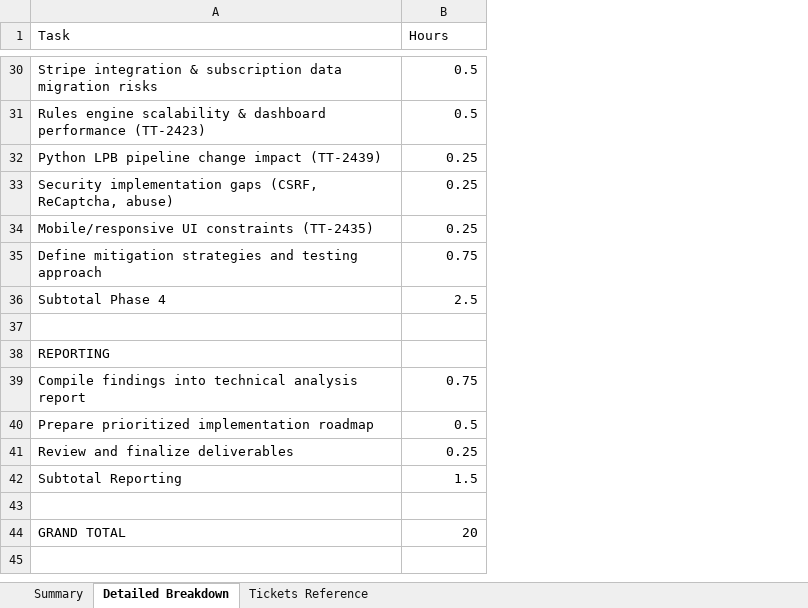
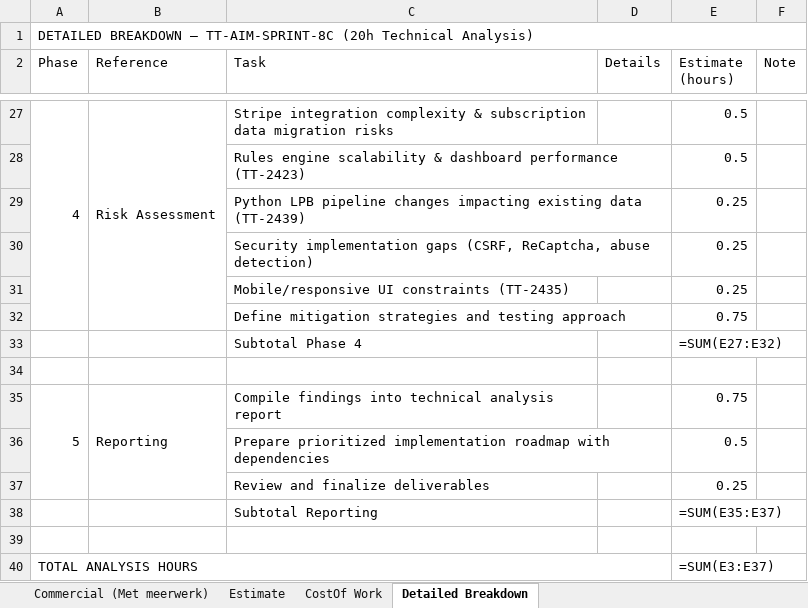
Before and after one commit to mkpdang/art001-art-support, an Excel workbook: docs/Estimate-TT-AIM-SPRINT-8C-20h.xlsx, sheet Detailed Breakdown, drawn as a sheet; only a part is shown, gaps mark what is left out; values as stored, in another font and other column widths than the file's, no cell formats; formulas without a stored value are shown as written; removed rows and columns are numbered as before the commit, all else as after; the diff covers the shown part only; the diff names each change by its address in the sheet, - before the commit and + after, or states it on an @@ line.

```diff
--- a/docs/Estimate-TT-AIM-SPRINT-8C-20h.xlsx (sheet Detailed Breakdown)
+++ b/docs/Estimate-TT-AIM-SPRINT-8C-20h.xlsx (sheet Detailed Breakdown)
-sheet tab: Summary
+sheet tab: Commercial (Met meerwerk)
-sheet tab: Tickets Reference
+sheet tab: CostOf Work
+sheet tab: Estimate
@@ sheet tab order changed: Commercial (Met meerwerk) | Estimate | CostOf Work | Detailed Breakdown @@
+column A (Phase), rows 27-35: 4 |  |  |  |  |  |  |  | 5
+column B (Reference), rows 27-35: Risk Assessment |  |  |  |  |  |  |  | Reporting
+column D (Details), empty
+column F (Note), empty
+row 1: DETAILED BREAKDOWN — TT-AIM-SPRINT-8C (20h Technical Analysis)
-E2: Hours
+E2: Estimate (hours)
-C27 (Task): Stripe integration & subscription…
+C27 (Task): Stripe integration complexity & subscription…
-C29 (Task): …LPB pipeline change impact (TT-2439)
+C29 (Task): …LPB pipeline changes impacting existing data (TT-2439)
-C30 (Task): …(CSRF, ReCaptcha, abuse)
+C30 (Task): …(CSRF, ReCaptcha, abuse detection)
-E33 (Estimate (hours)): 2.5
+E33 (Estimate (hours)): =SUM(E27:E32)
-row 38: REPORTING
-C36 (Task): …implementation roadmap
+C36 (Task): …implementation roadmap with dependencies
-E38 (Estimate (hours)): 1.5
+E38 (Estimate (hours)): =SUM(E35:E37)
-row 44: GRAND TOTAL | 20
+row 40: TOTAL ANALYSIS HOURS |  |  |  | =SUM(E3:E37)
```
Also changed, not shown: 4 removed rows and 17 edited cells elsewhere in this sheet, sheet CostOf Work, sheet Commercial (Met meerwerk), cell formats.
